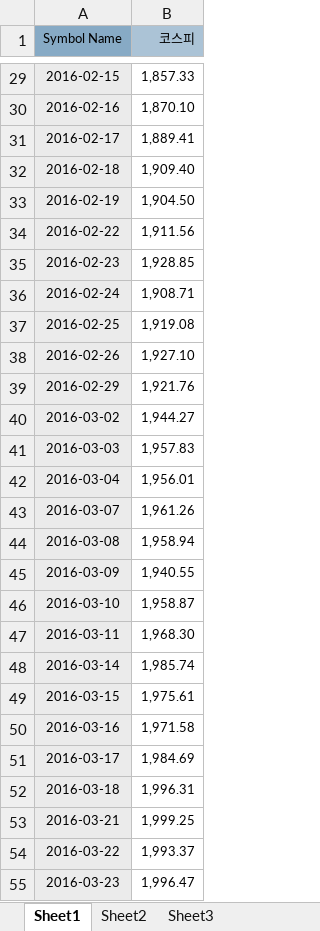
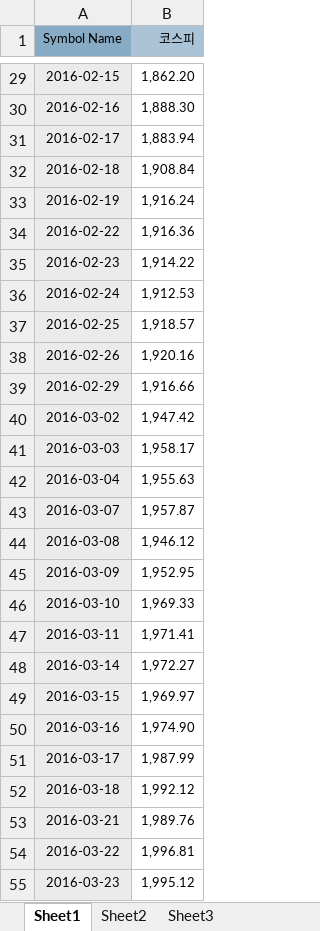
Before and after one commit to subratcall/DART_8TH, an Excel workbook: mock_investing/data/kospi_index.xlsx, sheet Sheet1, drawn as a sheet; only a part is shown, gaps mark what is left out; values as stored, in another font and other column widths than the file's, no borders; charts and pictures not drawn; the diff covers the shown part only; the diff names each change by its address in the sheet, - before the commit and + after, or states it on an @@ line.

```diff
--- a/mock_investing/data/kospi_index.xlsx (sheet Sheet1)
+++ b/mock_investing/data/kospi_index.xlsx (sheet Sheet1)
-B29 (코스피): 1,857.33
+B29 (코스피): 1,862.20
-B30 (코스피): 1,870.10
+B30 (코스피): 1,888.30
-B31 (코스피): 1,889.41
+B31 (코스피): 1,883.94
-B32 (코스피): 1,909.40
+B32 (코스피): 1,908.84
-B33 (코스피): 1,904.50
+B33 (코스피): 1,916.24
-B34 (코스피): 1,911.56
+B34 (코스피): 1,916.36
-B35 (코스피): 1,928.85
+B35 (코스피): 1,914.22
-B36 (코스피): 1,908.71
+B36 (코스피): 1,912.53
-B37 (코스피): 1,919.08
+B37 (코스피): 1,918.57
-B38 (코스피): 1,927.10
+B38 (코스피): 1,920.16
-B39 (코스피): 1,921.76
+B39 (코스피): 1,916.66
-B40 (코스피): 1,944.27
+B40 (코스피): 1,947.42
-B41 (코스피): 1,957.83
+B41 (코스피): 1,958.17
-B42 (코스피): 1,956.01
+B42 (코스피): 1,955.63
-B43 (코스피): 1,961.26
+B43 (코스피): 1,957.87
-B44 (코스피): 1,958.94
+B44 (코스피): 1,946.12
-B45 (코스피): 1,940.55
+B45 (코스피): 1,952.95
-B46 (코스피): 1,958.87
+B46 (코스피): 1,969.33
-B47 (코스피): 1,968.30
+B47 (코스피): 1,971.41
-B48 (코스피): 1,985.74
+B48 (코스피): 1,972.27
-B49 (코스피): 1,975.61
+B49 (코스피): 1,969.97
-B50 (코스피): 1,971.58
+B50 (코스피): 1,974.90
-B51 (코스피): 1,984.69
+B51 (코스피): 1,987.99
-B52 (코스피): 1,996.31
+B52 (코스피): 1,992.12
-B53 (코스피): 1,999.25
+B53 (코스피): 1,989.76
-B54 (코스피): 1,993.37
+B54 (코스피): 1,996.81
-B55 (코스피): 1,996.47
+B55 (코스피): 1,995.12
```
Also changed, not shown: 1257 edited cells elsewhere in this sheet, charts or pictures.
